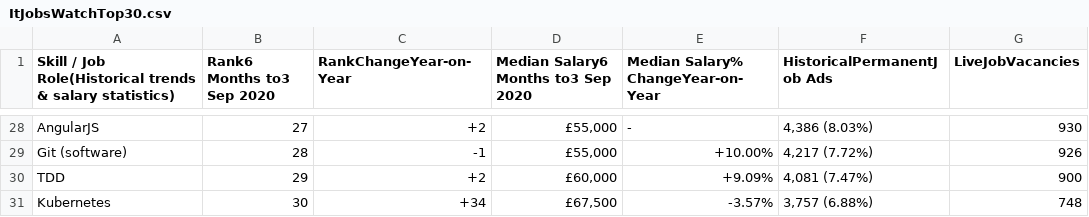
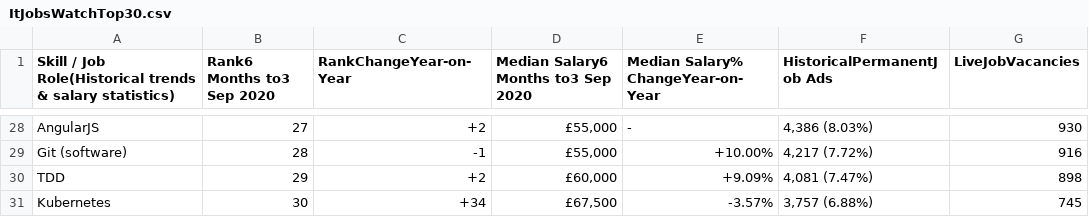
Before and after one commit to Lycurgus1/Eng67_Final_Project, a CSV file: Downloads/ItJobsWatchTop30.csv, drawn as a sheet; only a part is shown, gaps mark what is left out; the diff covers the shown part only; the diff names each change by its address in the sheet, - before the commit and + after, or states it on an @@ line.

```diff
--- a/Downloads/ItJobsWatchTop30.csv
+++ b/Downloads/ItJobsWatchTop30.csv
-G29 (LiveJobVacancies): 926
+G29 (LiveJobVacancies): 916
-G30 (LiveJobVacancies): 900
+G30 (LiveJobVacancies): 898
-G31 (LiveJobVacancies): 748
+G31 (LiveJobVacancies): 745
```
Also changed, not shown: 25 edited cells elsewhere in this file, 4 other files.
